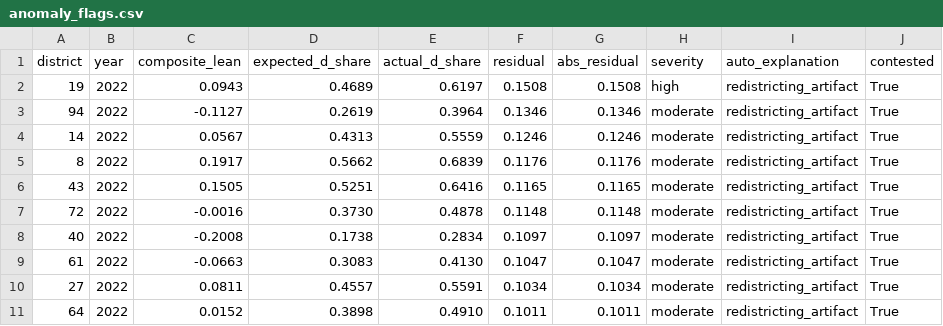
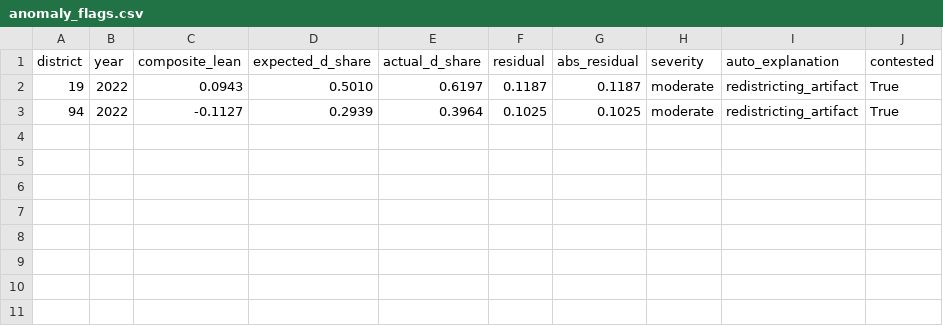
Before and after one commit to alexandermcevoy/ohio-model, a CSV file: gui_data/anomaly_flags.csv, drawn as a sheet.

```diff
--- a/gui_data/anomaly_flags.csv
+++ b/gui_data/anomaly_flags.csv
@@ -1,11 +1,3 @@
 district,year,composite_lean,expected_d_share,actual_d_share,residual,abs_residual,severity,auto_explanation,contested
-19,2022,0.0943,0.4689,0.6197,0.1508,0.1508,high,redistricting_artifact,True
-94,2022,-0.1127,0.2619,0.3964,0.1346,0.1346,moderate,redistricting_artifact,True
-14,2022,0.0567,0.4313,0.5559,0.1246,0.1246,moderate,redistricting_artifact,True
-8,2022,0.1917,0.5662,0.6839,0.1176,0.1176,moderate,redistricting_artifact,True
-43,2022,0.1505,0.5251,0.6416,0.1165,0.1165,moderate,redistricting_artifact,True
-72,2022,-0.0016,0.3730,0.4878,0.1148,0.1148,moderate,redistricting_artifact,True
-40,2022,-0.2008,0.1738,0.2834,0.1097,0.1097,moderate,redistricting_artifact,True
-61,2022,-0.0663,0.3083,0.4130,0.1047,0.1047,moderate,redistricting_artifact,True
-27,2022,0.0811,0.4557,0.5591,0.1034,0.1034,moderate,redistricting_artifact,True
-64,2022,0.0152,0.3898,0.4910,0.1011,0.1011,moderate,redistricting_artifact,True
+19,2022,0.0943,0.5010,0.6197,0.1187,0.1187,moderate,redistricting_artifact,True
+94,2022,-0.1127,0.2939,0.3964,0.1025,0.1025,moderate,redistricting_artifact,True
```
Also changed, not shown: gui_data/district_sigma.csv, gui_data/house/anomaly_flags.csv, 40 other files.
